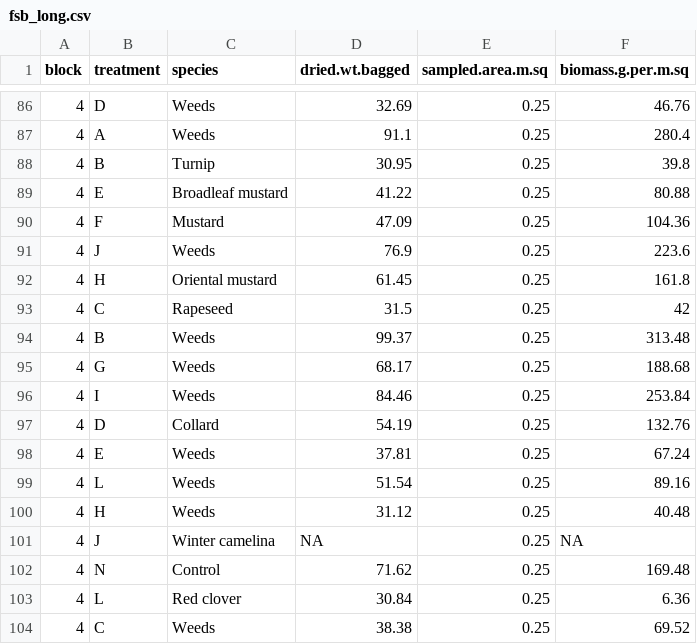
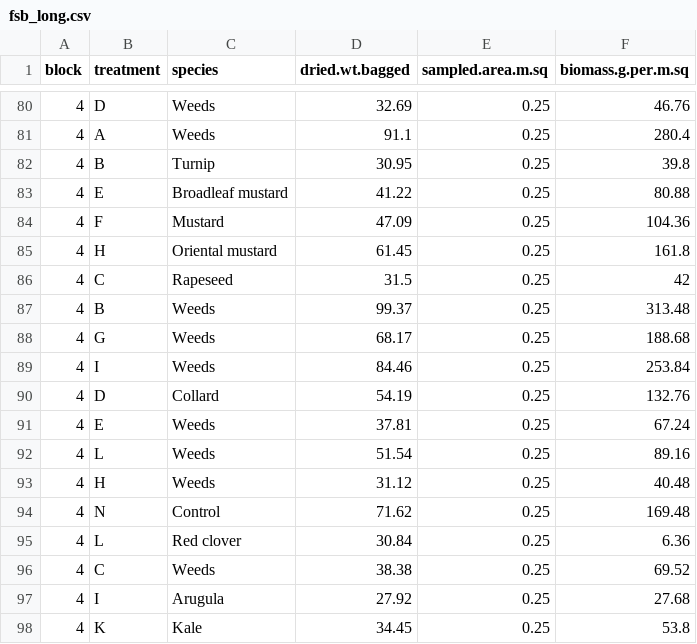
Before and after one commit to hnguyen19/Frost-seeded-brassica, a CSV file: 2-Data/Clean/fsb_long.csv, drawn as a sheet; only a part is shown, gaps mark what is left out; the shorter side is filled out with more unchanged rows; the diff covers the shown part only; the diff names each change by its address in the sheet, - before the commit and + after, or states it on an @@ line.

Commit message:
remove winter camelina because they did not survive

```diff
--- a/2-Data/Clean/fsb_long.csv
+++ b/2-Data/Clean/fsb_long.csv
-row 91: 4 | J | Weeds | 76.9 | 0.25 | 223.6
-row 101: 4 | J | Winter camelina | NA | 0.25 | NA
```
Also changed, not shown: 6 removed rows elsewhere in this file, 2-Data/Clean/fsb_wide.csv, 17 other files.
